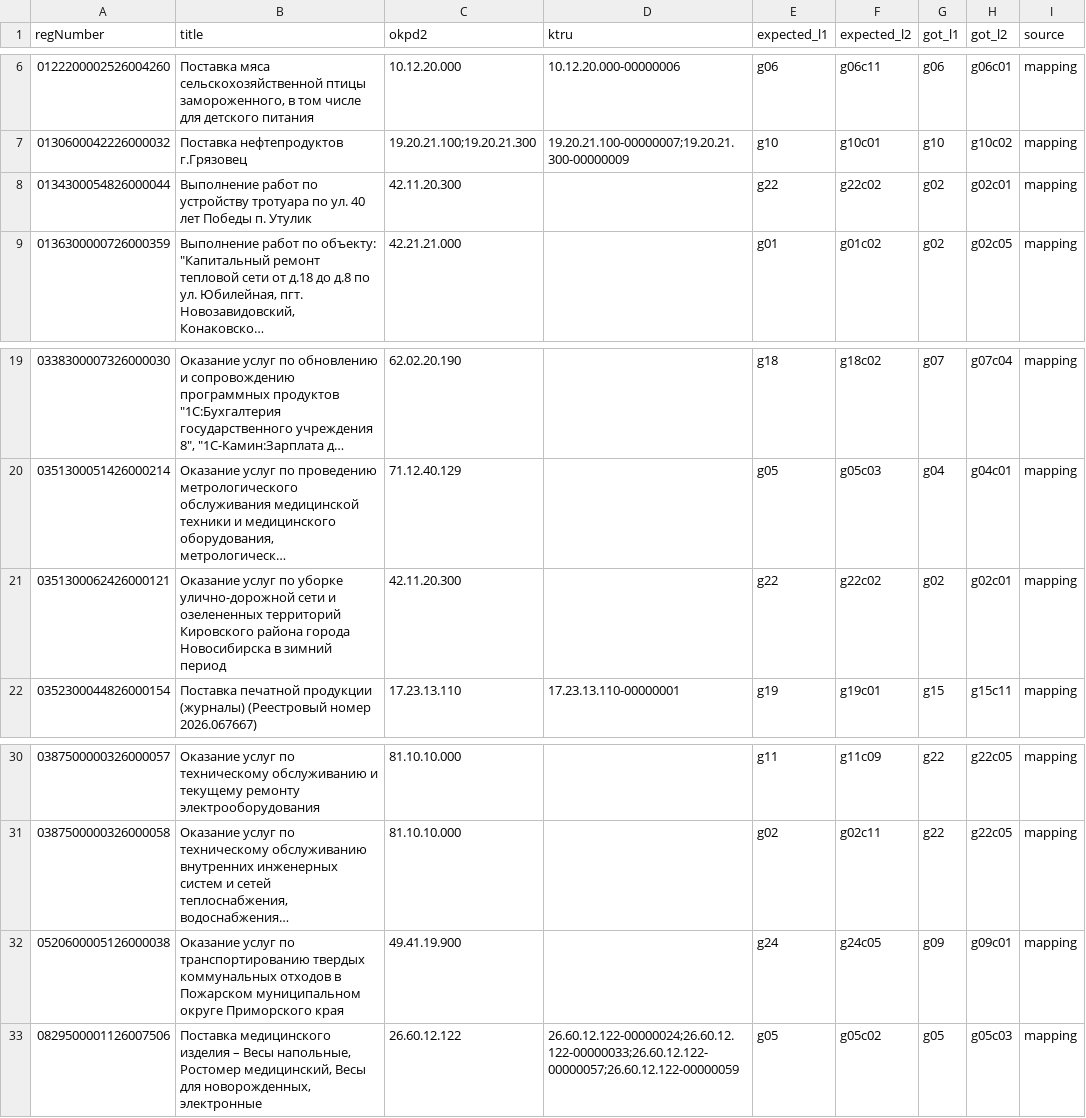
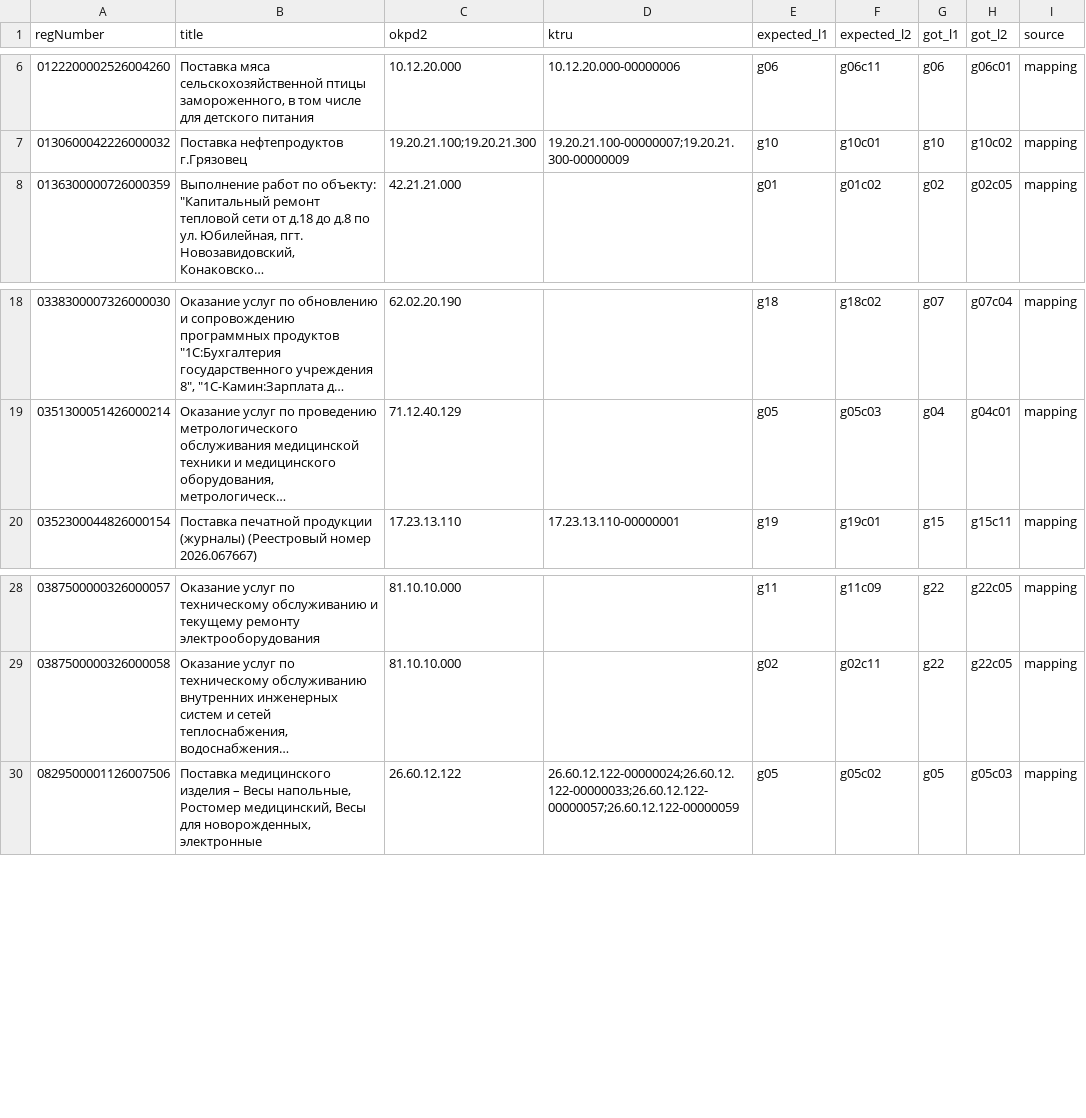
Before and after one commit to ruslangaleev/zakupki-mvp, a CSV file: data/eval/gold150_errors.csv, drawn as a sheet; only a part is shown, gaps mark what is left out; long unchanged cells end in …; the diff names each change by its address in the sheet, - before the commit and + after, or states it on an @@ line.

```diff
--- a/data/eval/gold150_errors.csv
+++ b/data/eval/gold150_errors.csv
-row 8: 0134300054826000044 | Выполнение работ по устройству тротуара по ул. 40 лет Победы п. Утулик | 42.11.20.300 |  | g22 | g22c02 | g02 | g02c01 | mapping
-row 21: 0351300062426000121 | Оказание услуг по уборке улично-дорожной сети и озелененных территорий Кировского района города Новосибирска в зимний период | 42.11.20.300 |  | g22 | g22c02 | g02 | g02c01 | mapping
-row 32: 0520600005126000038 | Оказание услуг по транспортированию твердых коммунальных отходов в Пожарском муниципальном округе Приморского края | 49.41.19.900 |  | g24 | g24c05 | g09 | g09c01 | mapping
```
Also changed, not shown: 3 other files.
